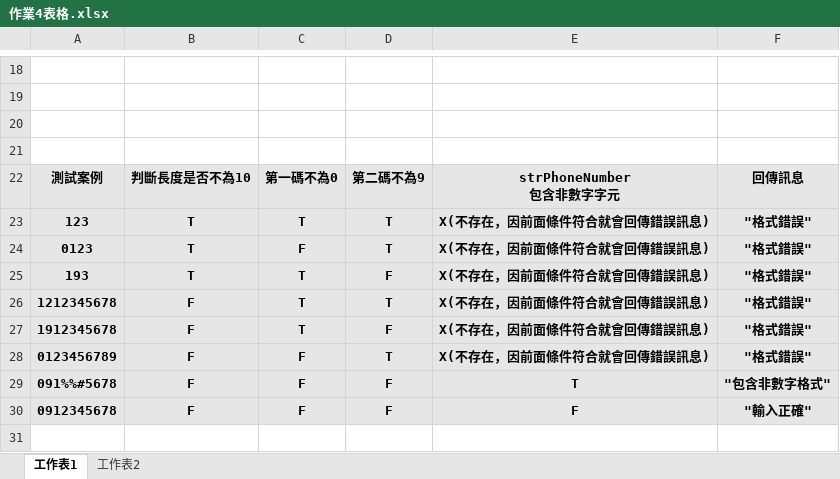
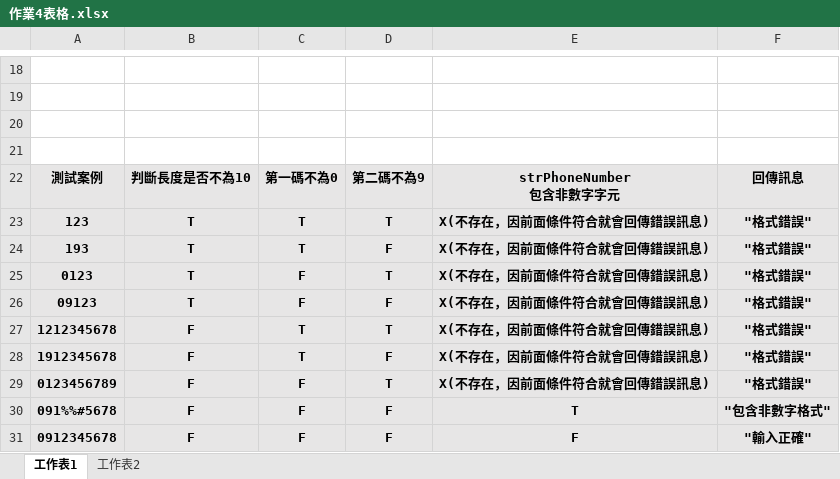
Before and after one commit to weiiweiihung/NTOU_Homework, an Excel workbook: src/softwareRegularMethod/homework1118/作業4表格.xlsx, sheet 工作表1, drawn as a sheet; only a part is shown, gaps mark what is left out; values as stored, in another font and other column widths than the file's, no borders; addresses are those after the commit; the diff names each change by its address in the sheet, - before the commit and + after, or states it on an @@ line.

```diff
--- a/src/softwareRegularMethod/homework1118/作業4表格.xlsx (sheet 工作表1)
+++ b/src/softwareRegularMethod/homework1118/作業4表格.xlsx (sheet 工作表1)
+row 24: 193 | T | T | F | X(不存在，因前面條件符合就會回傳錯誤訊息) | "格式錯誤"
-A26: 193
+A26: 09123
-C26: T
+C26: F
```
Also changed, not shown: 2 other files.
